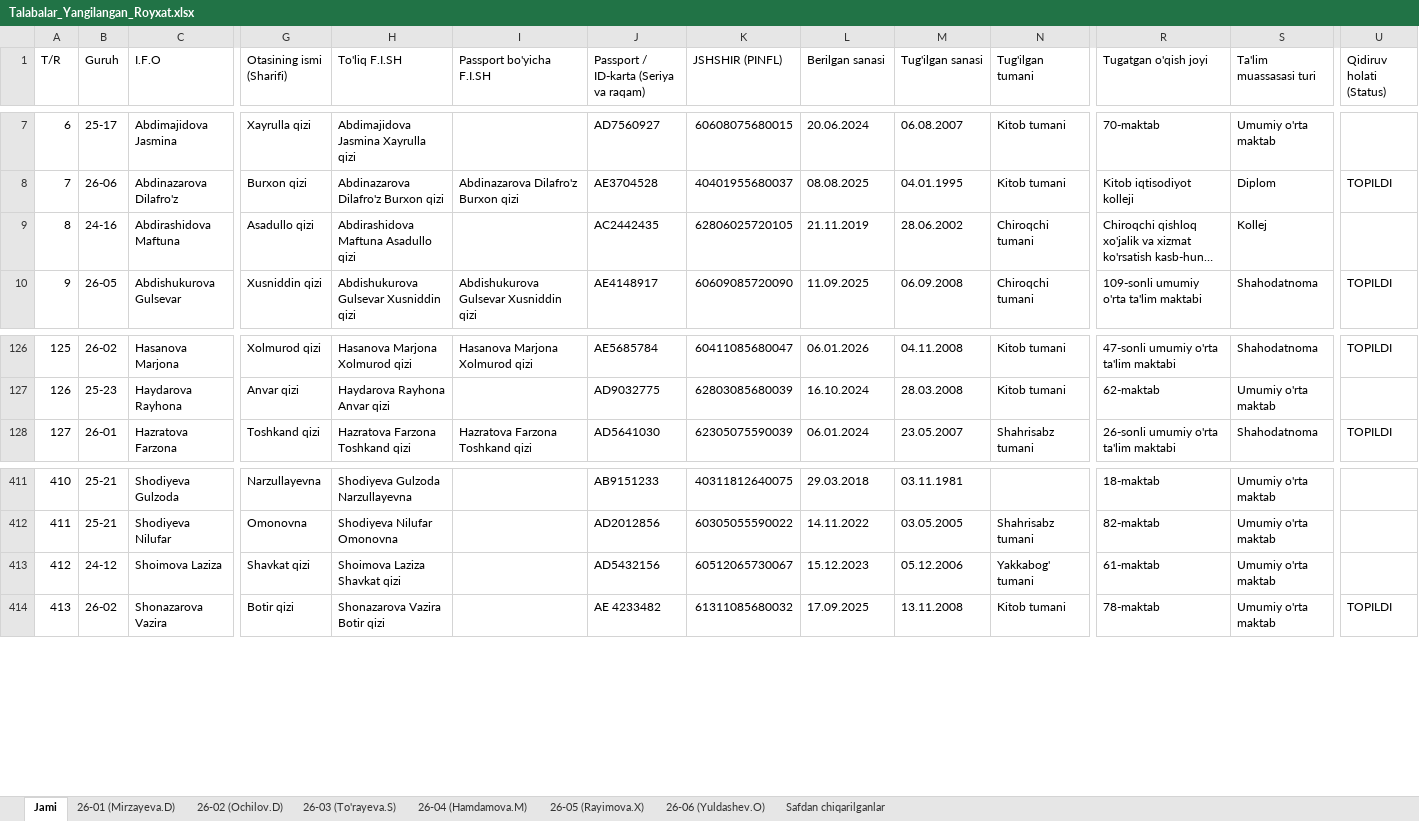
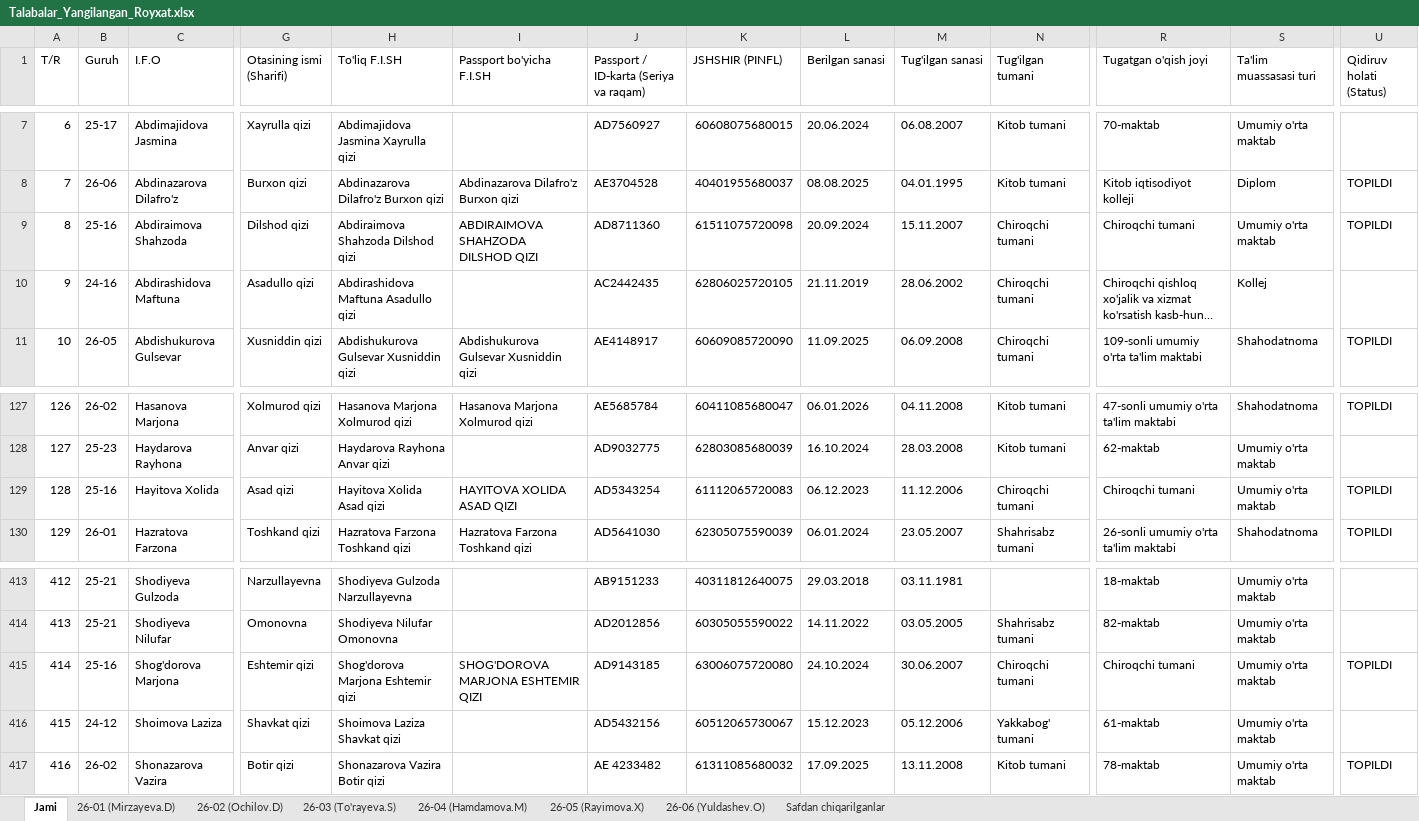
Before and after one commit to ozodbeknapasov007-dotcom/talabalar-jadvali, an Excel workbook: data/Talabalar_Yangilangan_Royxat.xlsx, sheet Jami, drawn as a sheet; only a part is shown, gaps mark what is left out; long unchanged cells end in …; values as stored, in another font and other column widths than the file's, no cell formats; addresses are those after the commit; rows hold the shown columns only; the diff names each change by its address in the sheet, - before the commit and + after, or states it on an @@ line.

Commit message:
25-16 guruhiga 3 nafar yangi talaba qo'shildi (ID-karta rasmlari bilan)

```diff
--- a/data/Talabalar_Yangilangan_Royxat.xlsx (sheet Jami)
+++ b/data/Talabalar_Yangilangan_Royxat.xlsx (sheet Jami)
+row 9: 8 | 25-16 | Abdiraimova Shahzoda | Dilshod qizi | Abdiraimova Shahzoda Dilshod qizi | ABDIRAIMOVA SHAHZODA DILSHOD QIZI | AD8711360 | 61511075720098 | 20.09.2024 | 15.11.2007 | Chiroqchi tumani | Chiroqchi tumani | Umumiy o'rta maktab | TOPILDI
@@ column A (T/R) renumbered from row 10 down @@
+row 129: 128 | 25-16 | Hayitova Xolida | Asad qizi | Hayitova Xolida Asad qizi | HAYITOVA XOLIDA ASAD QIZI | AD5343254 | 61112065720083 | 06.12.2023 | 11.12.2006 | Chiroqchi tumani | Chiroqchi tumani | Umumiy o'rta maktab | TOPILDI
+row 415: 414 | 25-16 | Shog'dorova Marjona | Eshtemir qizi | Shog'dorova Marjona Eshtemir qizi | SHOG'DOROVA MARJONA ESHTEMIR QIZI | AD9143185 | 63006075720080 | 24.10.2024 | 30.06.2007 | Chiroqchi tumani | Chiroqchi tumani | Umumiy o'rta maktab | TOPILDI
```
Also changed, not shown: cell formats, data/Talabalar_Toliq_Royxati.xlsx, qayta_tekshiruv/Talabalar_Yangilangan_Royxat.xlsx, 9 other files.
